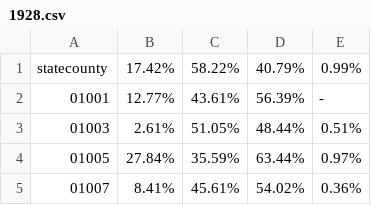
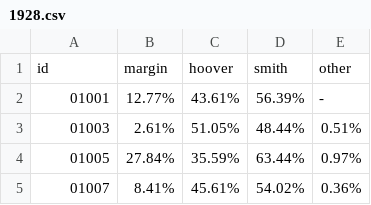
Before and after one commit to esusslin/Vote_Data_Chloropleth_Animation, a CSV file: csv/1928.csv, drawn as a sheet; only a part is shown.

```diff
--- a/csv/1928.csv
+++ b/csv/1928.csv
@@ -1,2 +1,2 @@
-statecounty,17.42%, 58.22%, 40.79%, 0.99%
+id,margin,hoover,smith,other
 01001,12.77%, 43.61%, 56.39%,-
```
Also changed, not shown: csv/1932.csv, csv/1936.csv, 14 other files.
